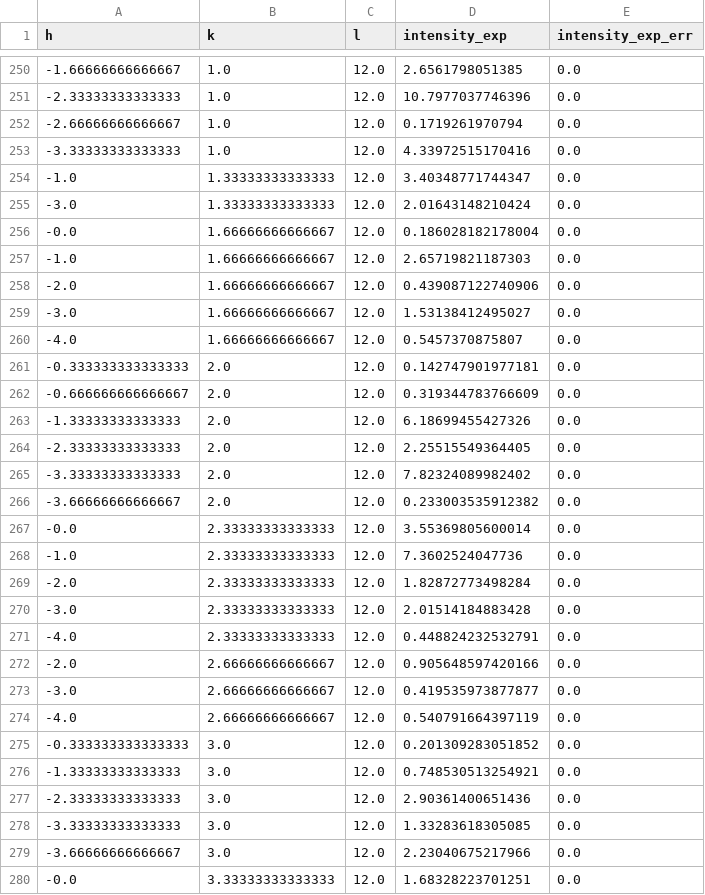
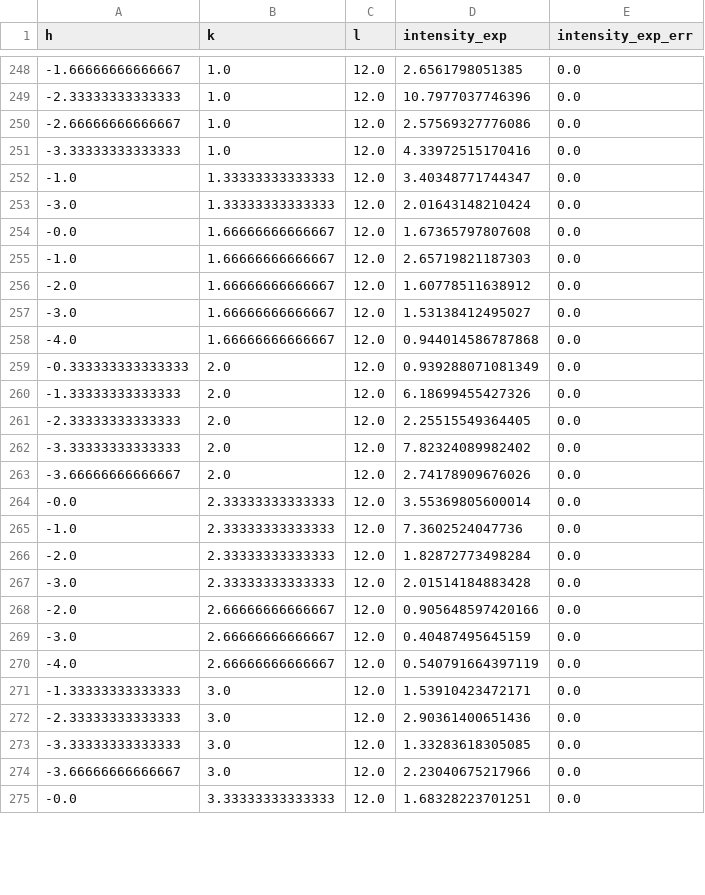
Before and after one commit to bleubreeymeow/alrisDistortionFit, a CSV file: PBCO/PBCO_1_3/raw_data/1_3_combined_peaks_300K_no0.csv, drawn as a sheet; only a part is shown, gaps mark what is left out; the diff covers the shown part only.

```diff
--- a/PBCO/PBCO_1_3/raw_data/1_3_combined_peaks_300K_no0.csv
+++ b/PBCO/PBCO_1_3/raw_data/1_3_combined_peaks_300K_no0.csv
@@ -251,3 +249,3 @@ h,k,l,intensity_exp,intensity_exp_err
 -2.33333333333333,1.0,12.0,10.7977037746396,0.0
--2.66666666666667,1.0,12.0,0.1719261970794,0.0
+-2.66666666666667,1.0,12.0,2.57569327776086,0.0
 -3.33333333333333,1.0,12.0,4.33972515170416,0.0
@@ -255,9 +253,8 @@ h,k,l,intensity_exp,intensity_exp_err
 -3.0,1.33333333333333,12.0,2.01643148210424,0.0
--0.0,1.66666666666667,12.0,0.186028182178004,0.0
+-0.0,1.66666666666667,12.0,1.67365797807608,0.0
 -1.0,1.66666666666667,12.0,2.65719821187303,0.0
--2.0,1.66666666666667,12.0,0.439087122740906,0.0
+-2.0,1.66666666666667,12.0,1.60778511638912,0.0
 -3.0,1.66666666666667,12.0,1.53138412495027,0.0
--4.0,1.66666666666667,12.0,0.5457370875807,0.0
--0.333333333333333,2.0,12.0,0.142747901977181,0.0
--0.666666666666667,2.0,12.0,0.319344783766609,0.0
+-4.0,1.66666666666667,12.0,0.944014586787868,0.0
+-0.333333333333333,2.0,12.0,0.939288071081349,0.0
 -1.33333333333333,2.0,12.0,6.18699455427326,0.0
@@ -265,3 +262,3 @@ h,k,l,intensity_exp,intensity_exp_err
 -3.33333333333333,2.0,12.0,7.82324089982402,0.0
--3.66666666666667,2.0,12.0,0.233003535912382,0.0
+-3.66666666666667,2.0,12.0,2.74178909676026,0.0
 -0.0,2.33333333333333,12.0,3.55369805600014,0.0
@@ -270,8 +267,6 @@ h,k,l,intensity_exp,intensity_exp_err
 -3.0,2.33333333333333,12.0,2.01514184883428,0.0
--4.0,2.33333333333333,12.0,0.448824232532791,0.0
 -2.0,2.66666666666667,12.0,0.905648597420166,0.0
--3.0,2.66666666666667,12.0,0.419535973877877,0.0
+-3.0,2.66666666666667,12.0,0.40487495645159,0.0
 -4.0,2.66666666666667,12.0,0.540791664397119,0.0
--0.333333333333333,3.0,12.0,0.201309283051852,0.0
--1.33333333333333,3.0,12.0,0.748530513254921,0.0
+-1.33333333333333,3.0,12.0,1.53910423472171,0.0
 -2.33333333333333,3.0,12.0,2.90361400651436,0.0
```
Also changed, not shown: 4 removed rows and 4 edited cells elsewhere in this file, PBCO/PBCO_1_3/raw_data/1_3_LOGcombined_peaks_300K_no0.csv, PBCO/PBCO_1_3/raw_data/1_3_combined_peaks_300K.csv, 13 other files.
